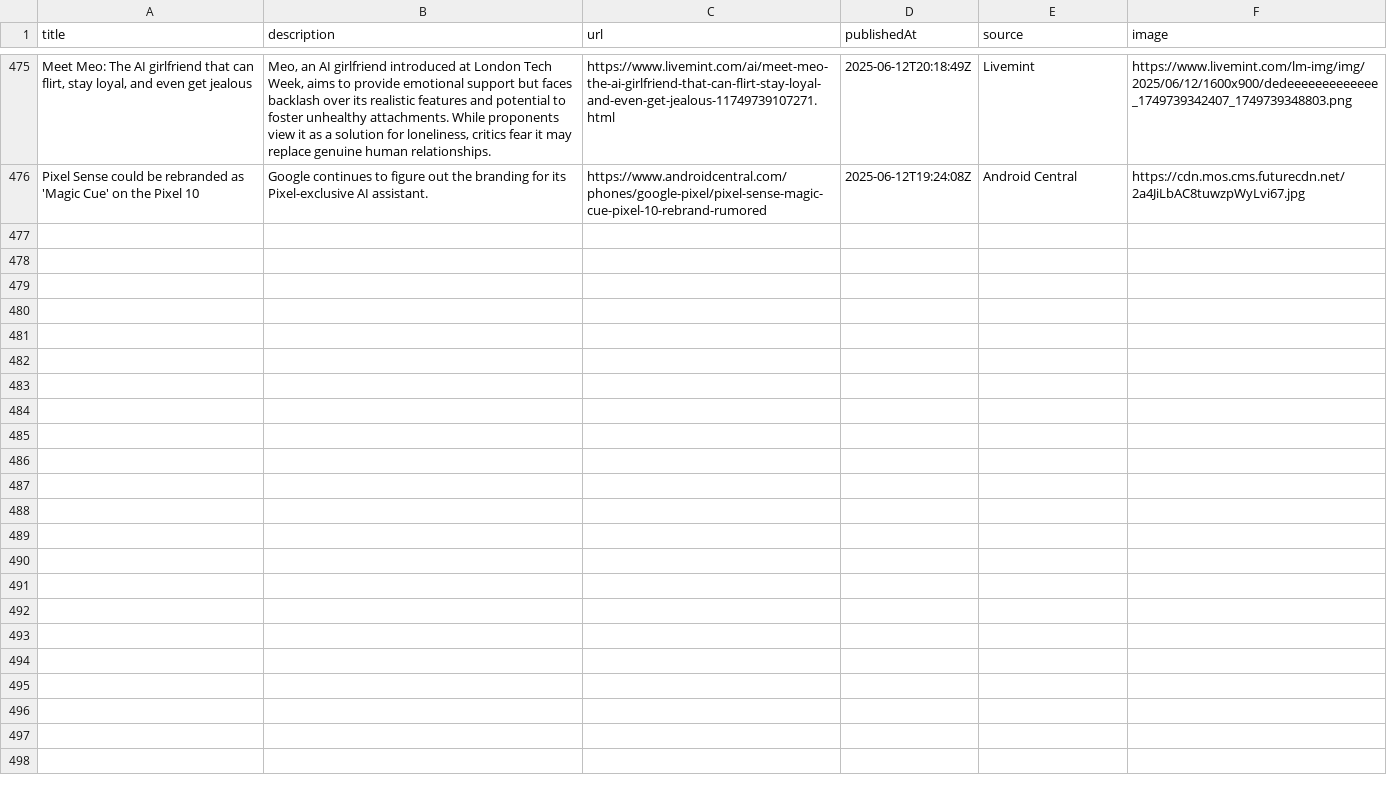
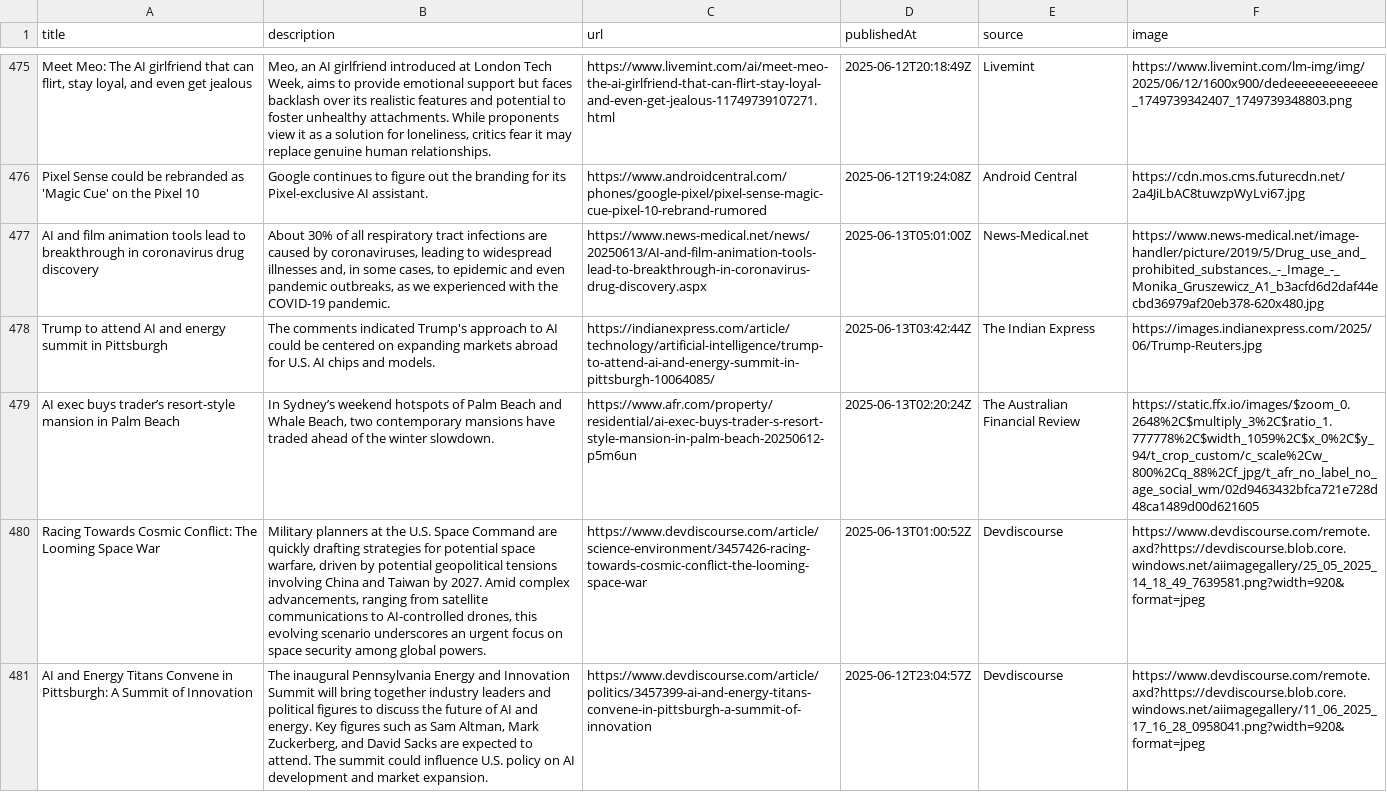
Before and after one commit to sathishkumar2002/ai_news_tracker, a CSV file: data/news_data.csv, drawn as a sheet; only a part is shown, gaps mark what is left out; the diff names each change by its address in the sheet, - before the commit and + after, or states it on an @@ line.

```diff
--- a/data/news_data.csv
+++ b/data/news_data.csv
+row 477: AI and film animation tools lead to breakthrough in coronavirus drug discovery | About 30% of all respiratory tract infections are caused by coronaviruses, leading to widespread illnesses and, in some cases, to epidemic and even pandemic outbreaks, as we experienced with the COVID-19 pandemic. | https://www.news-medical.net/news/20250613/AI-and-film-animation-tools-lead-to-breakthrough-in-coronavirus-drug-discovery.aspx | 2025-06-13T05:01:00Z | News-Medical.net | https://www.news-medical.net/image-handler/picture/2019/5/Drug_use_and_prohibited_substances._-_Image_-_Monika_Gruszewicz_A1_b3acfd6d2daf44ecbd36979af20eb378-620x480.jpg
+row 478: Trump to attend AI and energy summit in Pittsburgh | The comments indicated Trump's approach to AI could be centered on expanding markets abroad for U.S. AI chips and models. | https://indianexpress.com/article/technology/artificial-intelligence/trump-to-attend-ai-and-energy-summit-in-pittsburgh-10064085/ | 2025-06-13T03:42:44Z | The Indian Express | https://images.indianexpress.com/2025/06/Trump-Reuters.jpg
+row 479: AI exec buys trader’s resort-style mansion in Palm Beach | In Sydney’s weekend hotspots of Palm Beach and Whale Beach, two contemporary mansions have traded ahead of the winter slowdown. | https://www.afr.com/property/residential/ai-exec-buys-trader-s-resort-style-mansion-in-palm-beach-20250612-p5m6un | 2025-06-13T02:20:24Z | The Australian Financial Review | https://static.ffx.io/images/$zoom_0.2648%2C$multiply_3%2C$ratio_1.777778%2C$width_1059%2C$x_0%2C$y_94/t_crop_custom/c_scale%2Cw_800%2Cq_88%2Cf_jpg/t_afr_no_label_no_age_social_wm/02d9463432bfca721e728d48ca1489d00d621605
+row 480: Racing Towards Cosmic Conflict: The Looming Space War | Military planners at the U.S. Space Command are quickly drafting strategies for potential space warfare, driven by potential geopolitical tensions involving China and Taiwan by 2027. Amid complex advancements, ranging from satellite communications to AI-controlled drones, this evolving scenario underscores an urgent focus on space security among global powers. | https://www.devdiscourse.com/article/science-environment/3457426-racing-towards-cosmic-conflict-the-looming-space-war | 2025-06-13T01:00:52Z | Devdiscourse | https://www.devdiscourse.com/remote.axd?https://devdiscourse.blob.core.windows.net/aiimagegallery/25_05_2025_14_18_49_7639581.png?width=920&format=jpeg
+row 481: AI and Energy Titans Convene in Pittsburgh: A Summit of Innovation | The inaugural Pennsylvania Energy and Innovation Summit will bring together industry leaders and political figures to discuss the future of AI and energy. Key figures such as Sam Altman, Mark Zuckerberg, and David Sacks are expected to attend. The summit could influence U.S. policy on AI development and market expansion. | https://www.devdiscourse.com/article/politics/3457399-ai-and-energy-titans-convene-in-pittsburgh-a-summit-of-innovation | 2025-06-12T23:04:57Z | Devdiscourse | https://www.devdiscourse.com/remote.axd?https://devdiscourse.blob.core.windows.net/aiimagegallery/11_06_2025_17_16_28_0958041.png?width=920&format=jpeg
```
